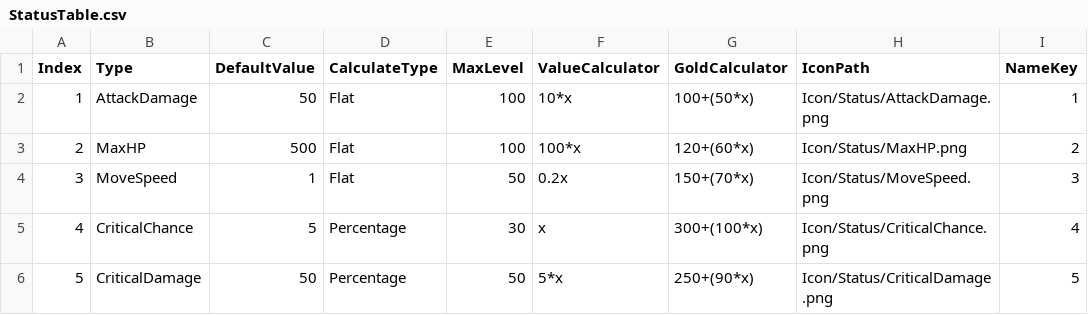
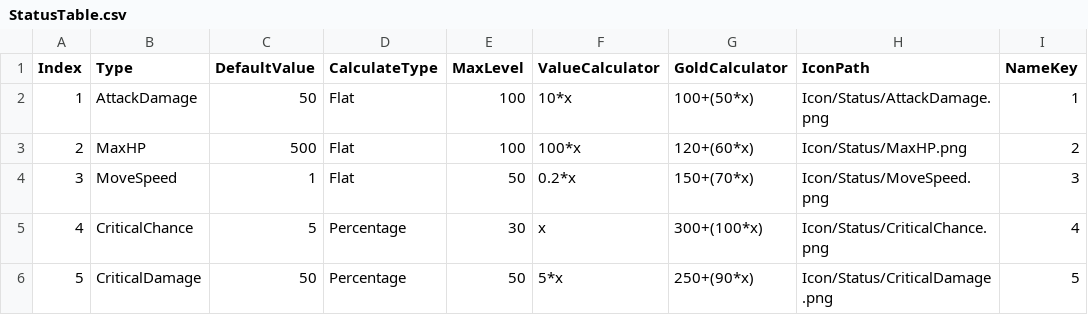
Before and after one commit to Yeodaehyeon0712/IdleProject, a CSV file: IdleProject/Assets/06.AddressableFolder/Table/StatusTable.csv, drawn as a sheet; only a part is shown; the diff names each change by its address in the sheet, - before the commit and + after, or states it on an @@ line.

```diff
--- a/IdleProject/Assets/06.AddressableFolder/Table/StatusTable.csv
+++ b/IdleProject/Assets/06.AddressableFolder/Table/StatusTable.csv
-F4 (ValueCalculator): 0.2x
+F4 (ValueCalculator): 0.2*x
```
Also changed, not shown: 4 other files.
